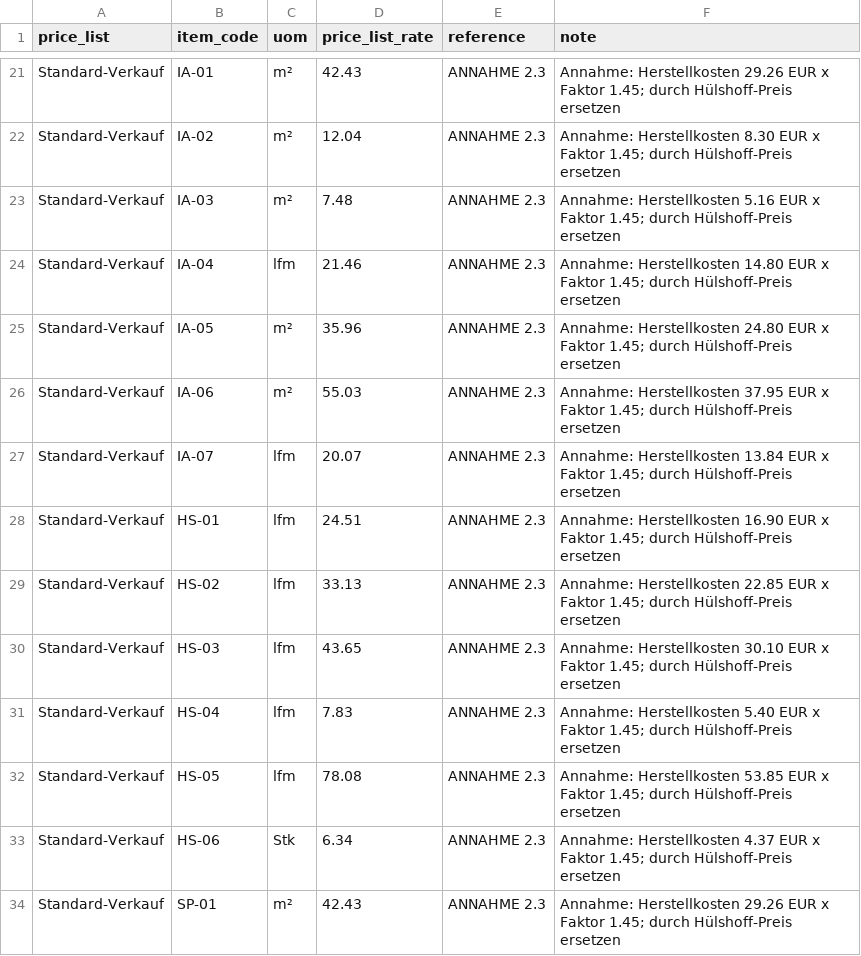
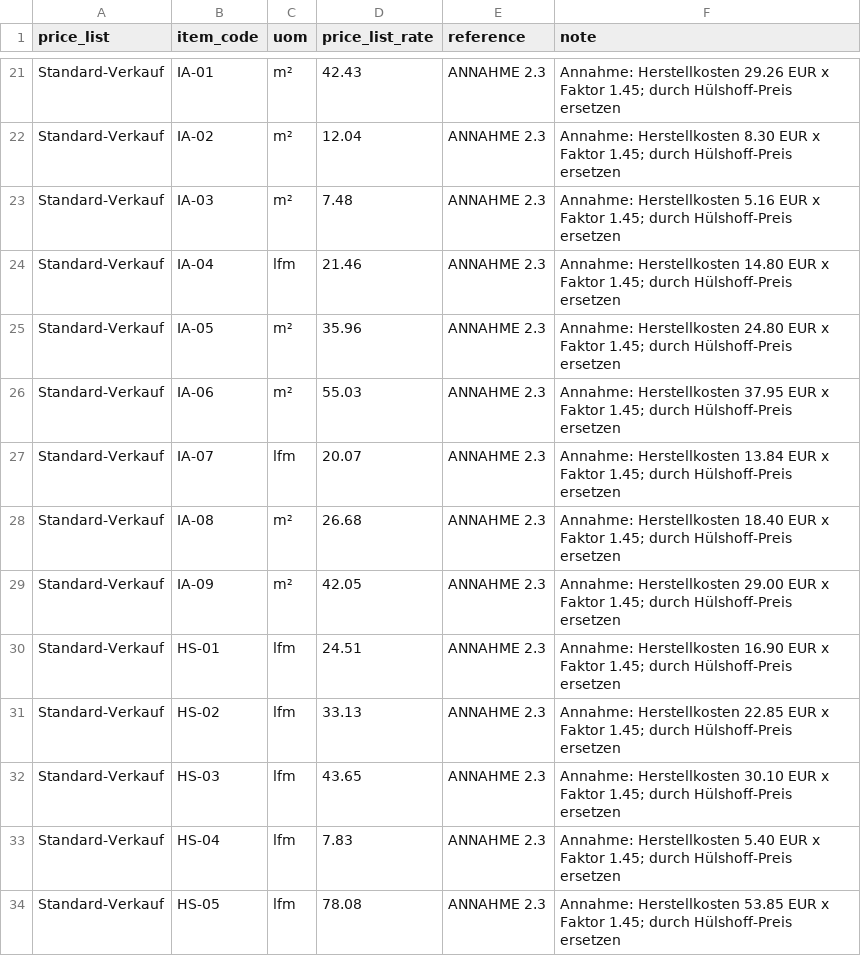
Before and after one commit to corevatis/corevatis_erpnext, a CSV file: corevatis_erpnext/katalog/daten/abdichtung/07_item_price.csv, drawn as a sheet; only a part is shown, gaps mark what is left out; the shorter side is filled out with more unchanged rows; the diff names each change by its address in the sheet, - before the commit and + after, or states it on an @@ line.

```diff
--- a/corevatis_erpnext/katalog/daten/abdichtung/07_item_price.csv
+++ b/corevatis_erpnext/katalog/daten/abdichtung/07_item_price.csv
+row 28: Standard-Verkauf | IA-08 | m² | 26.68 | ANNAHME 2.3 | Annahme: Herstellkosten 18.40 EUR x Faktor 1.45; durch Hülshoff-Preis ersetzen
+row 29: Standard-Verkauf | IA-09 | m² | 42.05 | ANNAHME 2.3 | Annahme: Herstellkosten 29.00 EUR x Faktor 1.45; durch Hülshoff-Preis ersetzen
```
Also changed, not shown: corevatis_erpnext/katalog/daten/abdichtung/00_leistungsregel.csv, corevatis_erpnext/katalog/daten/abdichtung/08_bom.csv, 1 other file.
